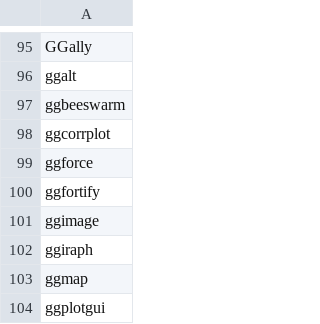
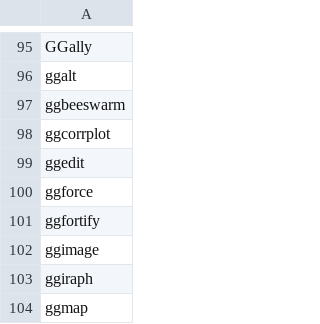
Before and after one commit to verajosemanuel/tidyviz, a CSV file: mypackages.csv, drawn as a sheet; only a part is shown, gaps mark what is left out; the shorter side is filled out with more unchanged rows; the diff names each change by its address in the sheet, - before the commit and + after, or states it on an @@ line.

Commit message:
ggedit

```diff
--- a/mypackages.csv
+++ b/mypackages.csv
+row 99: ggedit
```
